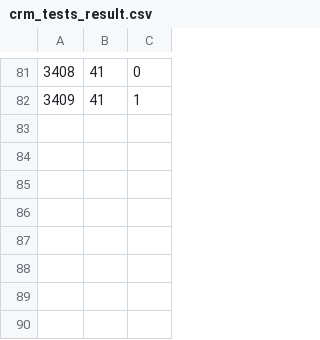
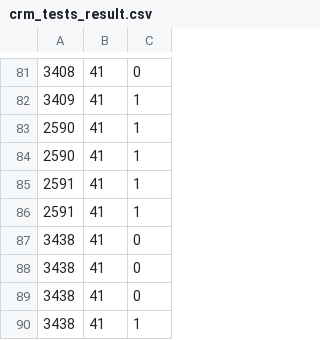
Before and after one commit to Antonio1980/ATS, a CSV file: src/repository/crm_tests_result.csv, drawn as a sheet; only a part is shown, gaps mark what is left out; the diff names each change by its address in the sheet, - before the commit and + after, or states it on an @@ line.

```diff
--- a/src/repository/crm_tests_result.csv
+++ b/src/repository/crm_tests_result.csv
+row 83: 2590 | 41 | 1
+row 84: 2590 | 41 | 1
+row 85: 2591 | 41 | 1
+row 86: 2591 | 41 | 1
+row 87: 3438 | 41 | 0
+row 88: 3438 | 41 | 0
+row 89: 3438 | 41 | 0
+row 90: 3438 | 41 | 1
```
Also changed, not shown: 19 other files.
